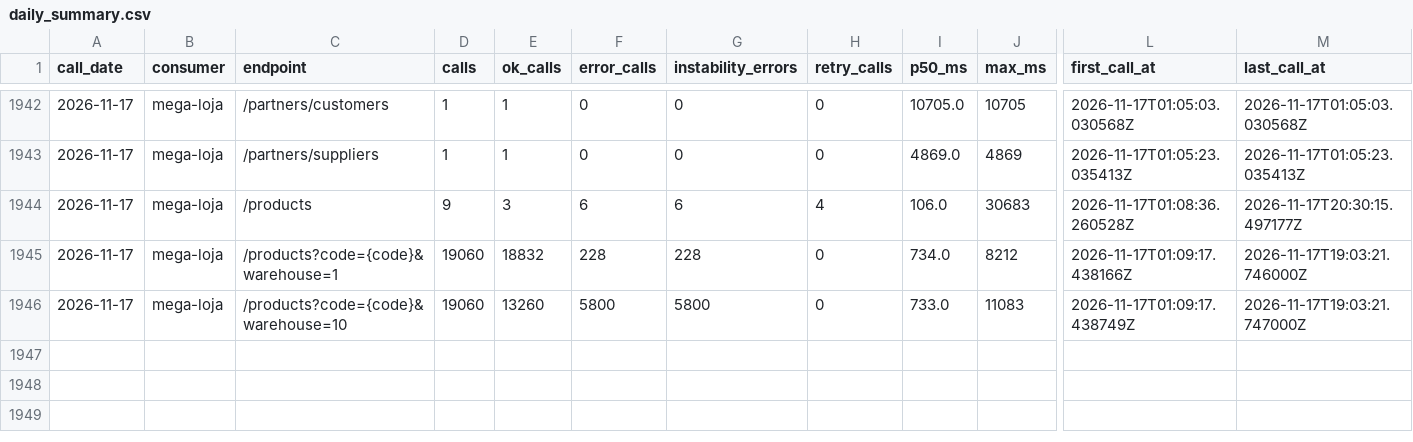
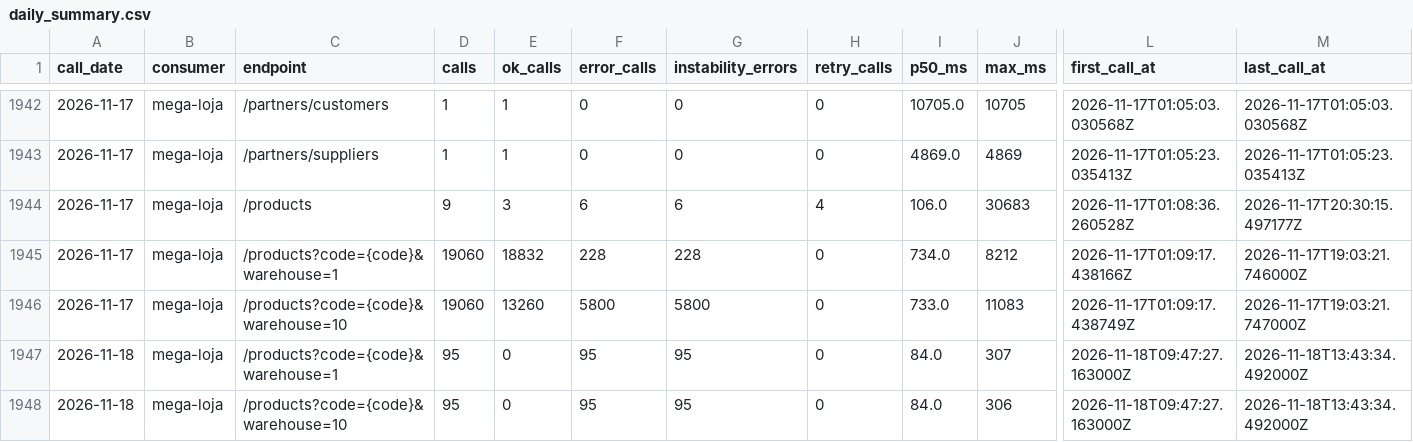
Before and after one commit to xxffoottxx/artsoft-call-log, a CSV file: daily_summary.csv, drawn as a sheet; only a part is shown, gaps mark what is left out; rows hold the shown columns only; the diff names each change by its address in the sheet, - before the commit and + after, or states it on an @@ line.

Commit message:
call-log 2026-11-18: 190 calls, 190 errors; box 45 reads, 0 writes

```diff
--- a/daily_summary.csv
+++ b/daily_summary.csv
+row 1947: 2026-11-18 | mega-loja | /products?code={code}&warehouse=1 | 95 | 0 | 95 | 95 | 0 | 84.0 | 307 | 2026-11-18T09:47:27.163000Z | 2026-11-18T13:43:34.492000Z
+row 1948: 2026-11-18 | mega-loja | /products?code={code}&warehouse=10 | 95 | 0 | 95 | 95 | 0 | 84.0 | 306 | 2026-11-18T09:47:27.163000Z | 2026-11-18T13:43:34.492000Z
```
Also changed, not shown: caixa_resumo.csv, 2 other files.
